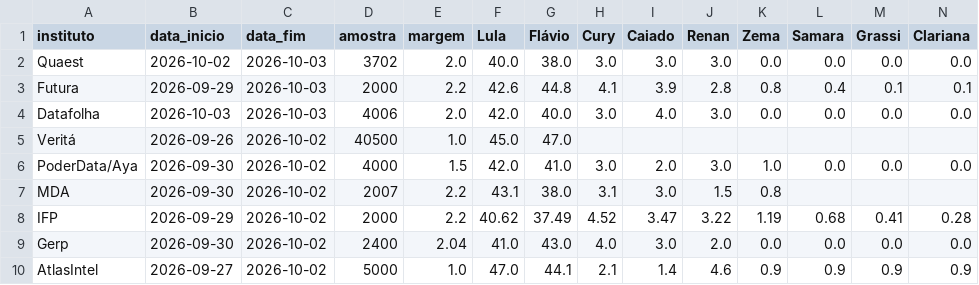
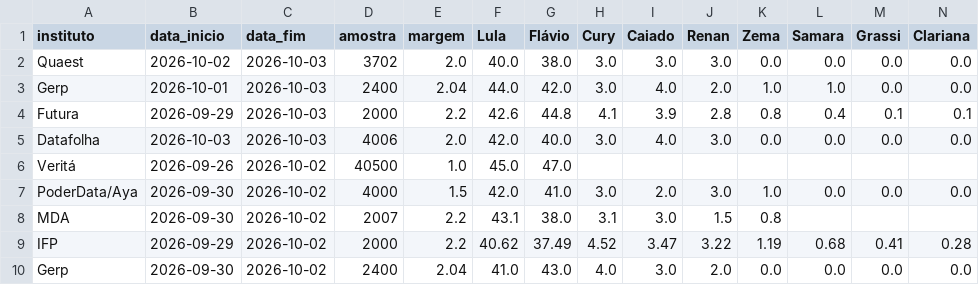
Before and after one commit to Ulyssesbebem/eleicoes2026, a CSV file: pesquisas_1t.csv, drawn as a sheet; only a part is shown; the shorter side is filled out with more unchanged rows; rows hold the shown columns only; the diff names each change by its address in the sheet, - before the commit and + after, or states it on an @@ line.

```diff
--- a/pesquisas_1t.csv
+++ b/pesquisas_1t.csv
+row 3: Gerp | 2026-10-01 | 2026-10-03 | 2400 | 2.04 | 44.0 | 42.0 | 3.0 | 4.0 | 2.0 | 1.0 | 1.0 | 0.0 | 0.0
```
Also changed, not shown: pesquisas_2t.csv, 2 other files.
